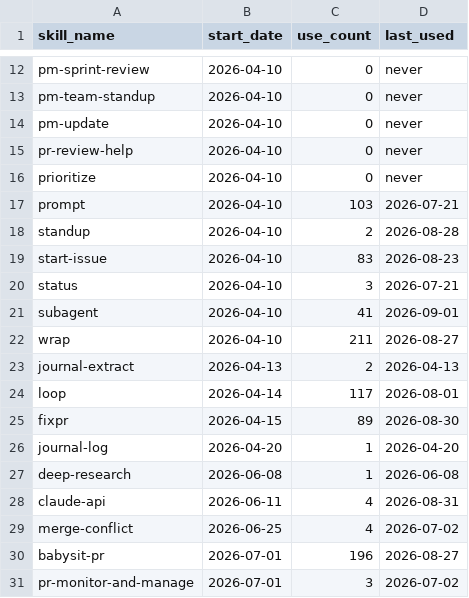
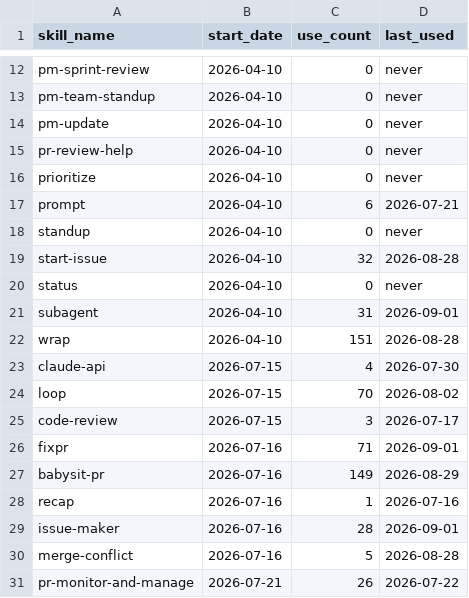
Before and after one commit to auerbachb/claude-code-config, a CSV file: skill-usage.csv, drawn as a sheet; only a part is shown, gaps mark what is left out; the diff covers the shown part only.

Commit message:
telemetry: snapshot 2026-09-02T15:53:05Z from MacBook-Air-de-Bretton [skip ci]

```diff
--- a/skill-usage.csv
+++ b/skill-usage.csv
@@ -16,16 +16,16 @@ pr-review-help,2026-04-10,0,never
 prioritize,2026-04-10,0,never
-prompt,2026-04-10,103,2026-07-21
-standup,2026-04-10,2,2026-08-28
-start-issue,2026-04-10,83,2026-08-23
-status,2026-04-10,3,2026-07-21
-subagent,2026-04-10,41,2026-09-01
-wrap,2026-04-10,211,2026-08-27
-journal-extract,2026-04-13,2,2026-04-13
-loop,2026-04-14,117,2026-08-01
-fixpr,2026-04-15,89,2026-08-30
-journal-log,2026-04-20,1,2026-04-20
-deep-research,2026-06-08,1,2026-06-08
-claude-api,2026-06-11,4,2026-08-31
-merge-conflict,2026-06-25,4,2026-07-02
-babysit-pr,2026-07-01,196,2026-08-27
-pr-monitor-and-manage,2026-07-01,3,2026-07-02
+prompt,2026-04-10,6,2026-07-21
+standup,2026-04-10,0,never
+start-issue,2026-04-10,32,2026-08-28
+status,2026-04-10,0,never
+subagent,2026-04-10,31,2026-09-01
+wrap,2026-04-10,151,2026-08-28
+claude-api,2026-07-15,4,2026-07-30
+loop,2026-07-15,70,2026-08-02
+code-review,2026-07-15,3,2026-07-17
+fixpr,2026-07-16,71,2026-09-01
+babysit-pr,2026-07-16,149,2026-08-29
+recap,2026-07-16,1,2026-07-16
+issue-maker,2026-07-16,28,2026-09-01
+merge-conflict,2026-07-16,5,2026-08-28
+pr-monitor-and-manage,2026-07-21,26,2026-07-22
```
Also changed, not shown: 4 added rows, 7 removed rows and 24 edited cells elsewhere in this file.
